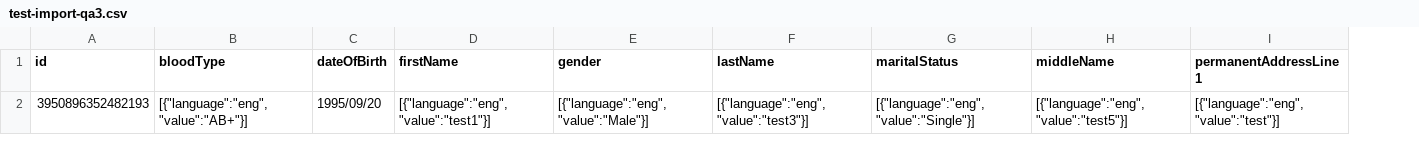
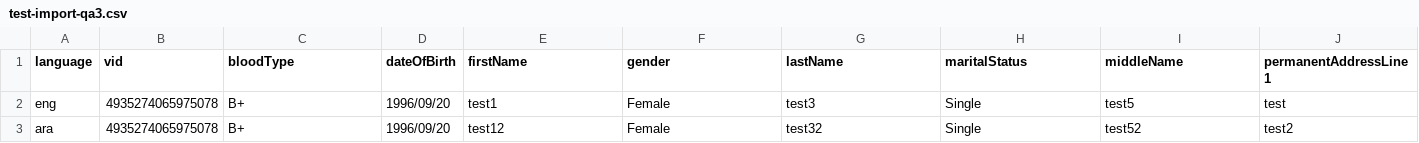
Before and after one commit to mosip/ida-data-seeder, a CSV file: data-seeder/sample/test-import-qa3.csv, drawn as a sheet; only a part is shown; removed rows and columns are numbered as before the commit, all else as after; rows hold the shown columns only; the diff names each change by its address in the sheet, - before the commit and + after, or states it on an @@ line.

Commit message:
Added functionality to build the language json in the code, added requirements.txt and updated documentation.

```diff
--- a/data-seeder/sample/test-import-qa3.csv
+++ b/data-seeder/sample/test-import-qa3.csv
-column A (id), empty
+column A (language), empty
+column B (vid), empty
-row 2: 3950896352482193 | [{"language":"eng","value":"AB+"}] | 1995/09/20 | [{"language":"eng","value":"test1"}] | [{"language":"eng","value":"Male"}] | [{"language":"eng","value":"test3"}] | [{"language":"eng","value":"Single"}] | [{"language":"eng","value":"test5"}] | [{"language":"eng","value":"test"}]
+row 2: eng | 4935274065975078 | B+ | 1996/09/20 | test1 | Female | test3 | Single | test5 | test
+row 3: ara | 4935274065975078 | B+ | 1996/09/20 | test12 | Female | test32 | Single | test52 | test2
```
Also changed, not shown: 12 other files.
